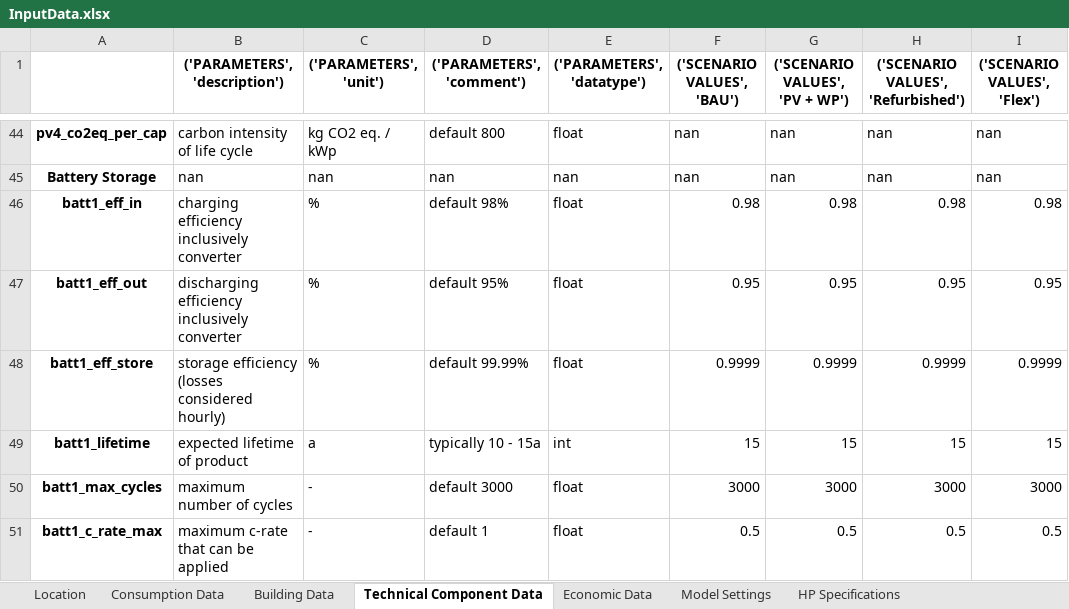
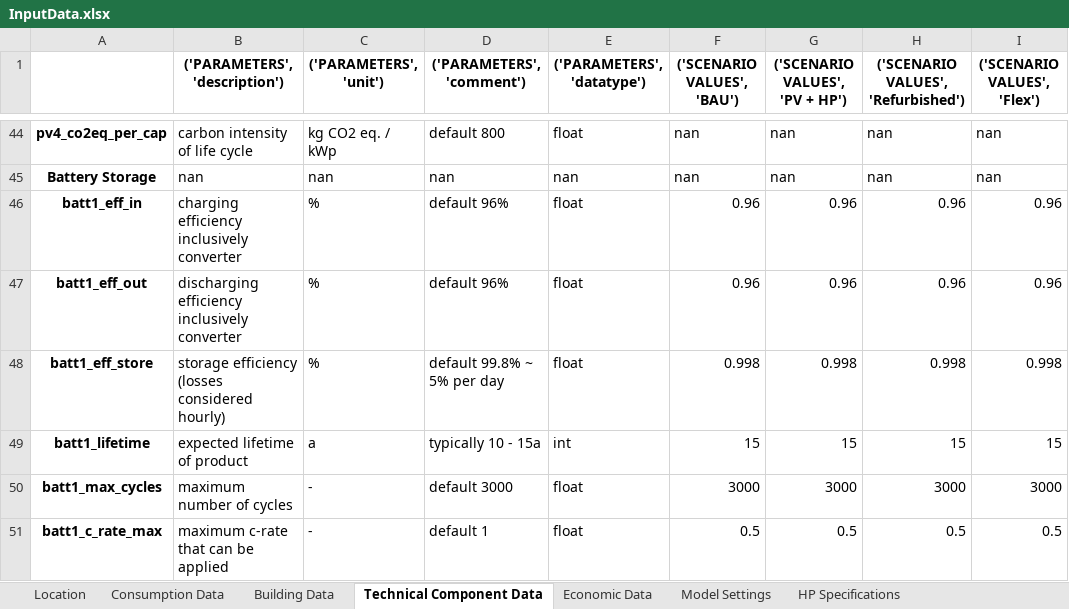
Before and after one commit to frlieri/P2Bldg, an Excel workbook: data/output/results/Example_building_opt/InputData.xlsx, sheet Technical Component Data, drawn as a sheet; only a part is shown, gaps mark what is left out; values as stored, in another font and other column widths than the file's, no borders; the diff names each change by its address in the sheet, - before the commit and + after, or states it on an @@ line.

```diff
--- a/data/output/results/Example_building_opt/InputData.xlsx (sheet Technical Component Data)
+++ b/data/output/results/Example_building_opt/InputData.xlsx (sheet Technical Component Data)
-G1: ('SCENARIO VALUES', 'PV + WP')
+G1: ('SCENARIO VALUES', 'PV + HP')
-D46 (('PARAMETERS', 'comment')): default 98%
+D46 (('PARAMETERS', 'comment')): default 96%
-F46 (('SCENARIO VALUES', 'BAU')): 0.98
+F46 (('SCENARIO VALUES', 'BAU')): 0.96
-G46 (('SCENARIO VALUES', 'PV + HP')): 0.98
+G46 (('SCENARIO VALUES', 'PV + HP')): 0.96
-H46: 0.98
+H46: 0.96
-I46 (('SCENARIO VALUES', 'Flex')): 0.98
+I46 (('SCENARIO VALUES', 'Flex')): 0.96
-D47 (('PARAMETERS', 'comment')): default 95%
+D47 (('PARAMETERS', 'comment')): default 96%
-F47 (('SCENARIO VALUES', 'BAU')): 0.95
+F47 (('SCENARIO VALUES', 'BAU')): 0.96
-G47 (('SCENARIO VALUES', 'PV + HP')): 0.95
+G47 (('SCENARIO VALUES', 'PV + HP')): 0.96
-H47: 0.95
+H47: 0.96
-I47 (('SCENARIO VALUES', 'Flex')): 0.95
+I47 (('SCENARIO VALUES', 'Flex')): 0.96
-D48 (('PARAMETERS', 'comment')): default 99.99%
+D48 (('PARAMETERS', 'comment')): default 99.8% ~ 5% per day
-F48 (('SCENARIO VALUES', 'BAU')): 0.9999
+F48 (('SCENARIO VALUES', 'BAU')): 0.998
-G48 (('SCENARIO VALUES', 'PV + HP')): 0.9999
+G48 (('SCENARIO VALUES', 'PV + HP')): 0.998
-H48: 0.9999
+H48: 0.998
-I48 (('SCENARIO VALUES', 'Flex')): 0.9999
+I48 (('SCENARIO VALUES', 'Flex')): 0.998
```
Also changed, not shown: sheet Model Settings, sheet Location, sheet Economic Data, sheet Consumption Data, sheet Building Data, data/input/Example_building_opt.xlsx, data/output/results/Example_building_opt/ClimateDataAnalysis_48.4_11.738.xlsx, 12 other files.
